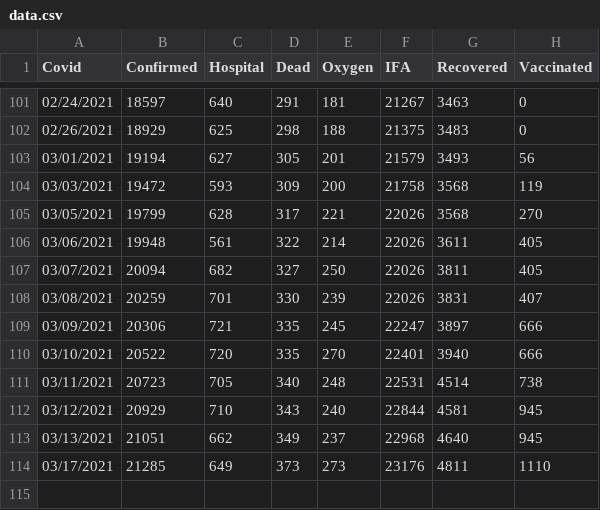
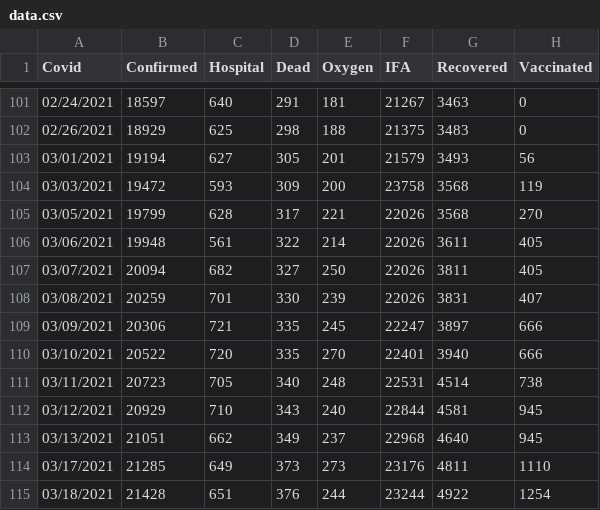
Before and after one commit to bpashkovskyi/covid-19-if, a CSV file: data.csv, drawn as a sheet; only a part is shown, gaps mark what is left out.

Commit message:
Update data.csv

```diff
--- a/data.csv
+++ b/data.csv
@@ -103,3 +103,3 @@ Covid,Confirmed,Hospital,Dead,Oxygen,IFA,Recovered,Vaccinated
 03/01/2021,19194,627,305,201,21579,3493,56
-03/03/2021,19472,593,309,200,21758,3568,119
+03/03/2021,19472,593,309,200,23758,3568,119
 03/05/2021,19799,628,317,221,22026,3568,270
@@ -114 +114,2 @@ Covid,Confirmed,Hospital,Dead,Oxygen,IFA,Recovered,Vaccinated
 03/17/2021,21285,649,373,273,23176,4811,1110
+03/18/2021,21428,651,376,244,23244,4922,1254
```
